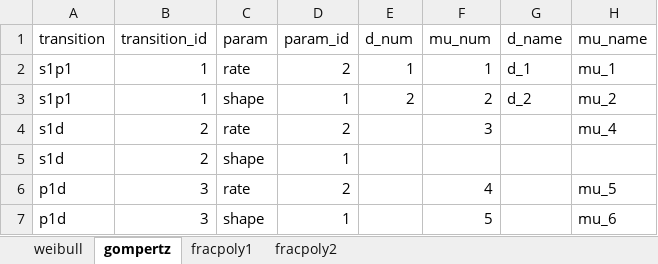
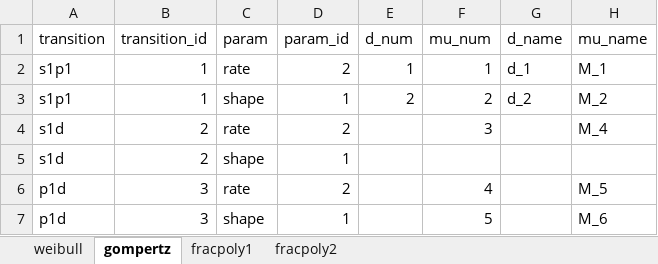
Before and after one commit to InnovationValueInitiative/IVI-NSCLC, an Excel workbook: data-raw/mstate-nma/params-lookup-1L.xlsx, sheet gompertz, drawn as a sheet; values as stored, in another font and other column widths than the file's, no borders; the diff names each change by its address in the sheet, - before the commit and + after, or states it on an @@ line.

```diff
--- a/data-raw/mstate-nma/params-lookup-1L.xlsx (sheet gompertz)
+++ b/data-raw/mstate-nma/params-lookup-1L.xlsx (sheet gompertz)
-H2 (mu_name): mu_1
+H2 (mu_name): M_1
-H3 (mu_name): mu_2
+H3 (mu_name): M_2
-H4 (mu_name): mu_4
+H4 (mu_name): M_4
-H6 (mu_name): mu_5
+H6 (mu_name): M_5
-H7 (mu_name): mu_6
+H7 (mu_name): M_6
```
Also changed, not shown: sheet fracpoly2, sheet fracpoly1, sheet weibull, data-raw/mstate-nma/params-lookup-2L-pbdc.xlsx, data-raw/mstate-nma/params-lookup-2L-t790m-osi.xlsx, 19 other files.
